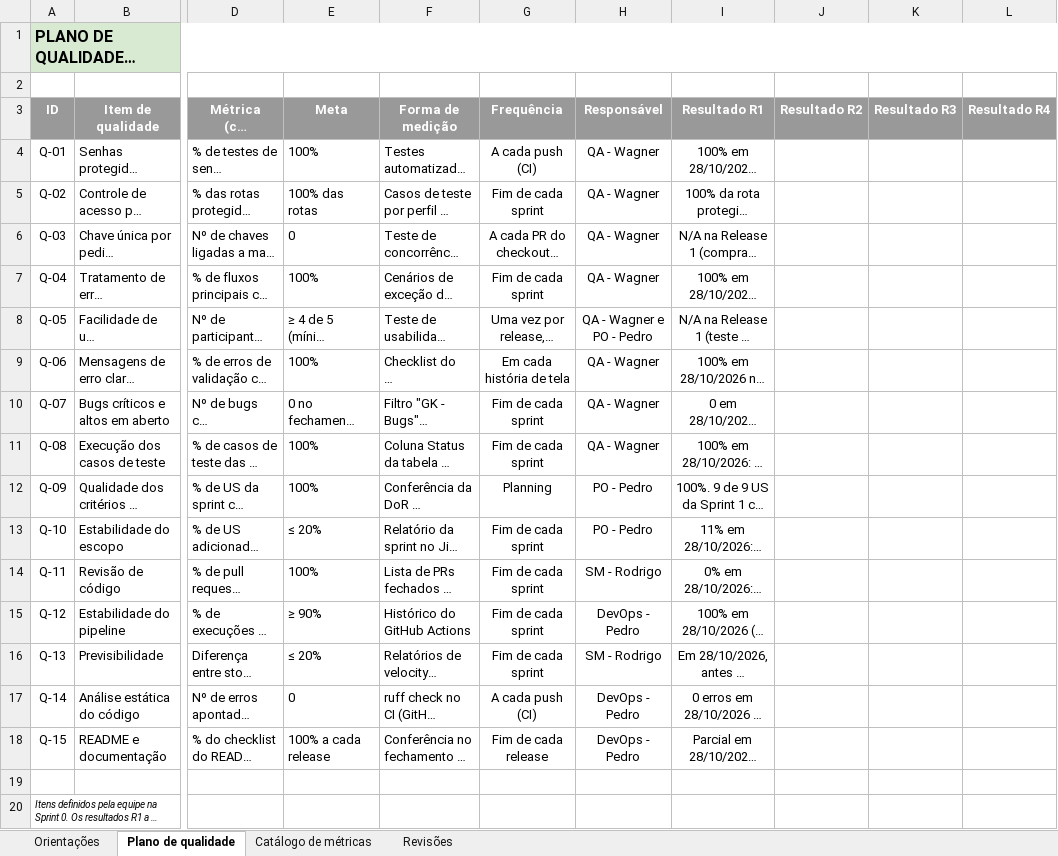
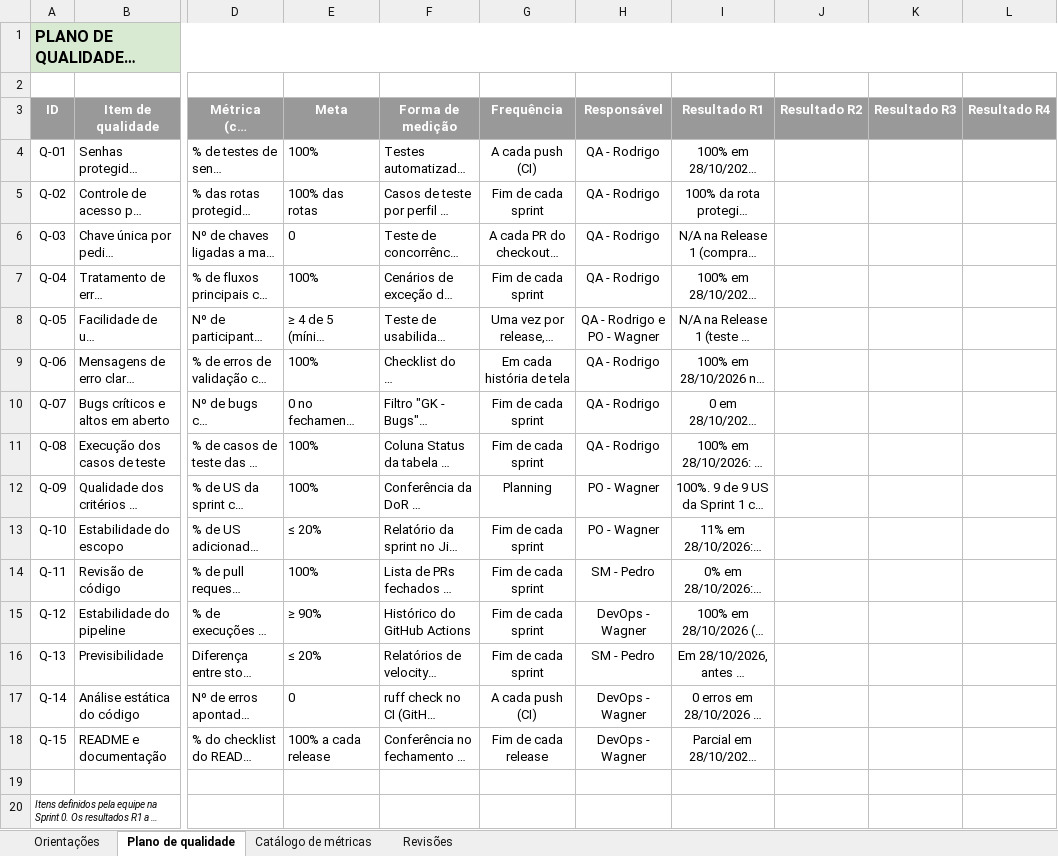
Before and after one commit to PedroLuvaz/gamekeys-uepb-2026-2, an Excel workbook: docs/Plano-de-Qualidade.xlsx, sheet Plano de qualidade, drawn as a sheet; only a part is shown, gaps mark what is left out; long unchanged cells end in …; values as stored, in another font and other column widths than the file's, no borders; the diff names each change by its address in the sheet, - before the commit and + after, or states it on an @@ line.

Commit message:
docs: GK-105 prepara a DoD e o Plano de Qualidade para os papéis da Release 2
US: GK-105 [US-105] Planilhas da disciplina: DoD, Plano de Qualidade e Análise de Riscos

- DoD: Pedro passa a ser o SM responsável pela manutenção do acordo e
  entram as assinaturas da Release 2 (Pedro SM, Wagner PO e DevOps,
  Rodrigo QA), com o "de acordo" pendente para a Planning de 03/11.
- Plano de Qualidade v1.1: coluna Responsável de Q-01 a Q-15 com os
  papéis da Release 2, registrada na aba Revisões. Metas e Resultado R1
  sem mudança.
- Análise de Riscos sem mudança: cada risco segue com o integrante que
  o identificou.

```diff
--- a/docs/Plano-de-Qualidade.xlsx (sheet Plano de qualidade)
+++ b/docs/Plano-de-Qualidade.xlsx (sheet Plano de qualidade)
-H4:H7 (Responsável): QA - Wagner
+H4:H7 (Responsável): QA - Rodrigo
-H8 (Responsável): QA - Wagner e PO - Pedro
+H8 (Responsável): QA - Rodrigo e PO - Wagner
-H9:H11 (Responsável): QA - Wagner
+H9:H11 (Responsável): QA - Rodrigo
-H12:H13 (Responsável): PO - Pedro
+H12:H13 (Responsável): PO - Wagner
-H14 (Responsável): SM - Rodrigo
+H14 (Responsável): SM - Pedro
-H15 (Responsável): DevOps - Pedro
+H15 (Responsável): DevOps - Wagner
-H16 (Responsável): SM - Rodrigo
+H16 (Responsável): SM - Pedro
-H17:H18 (Responsável): DevOps - Pedro
+H17:H18 (Responsável): DevOps - Wagner
```
Also changed, not shown: sheet Revisões, docs/DoD-Sprint-e-Release.xlsx.
